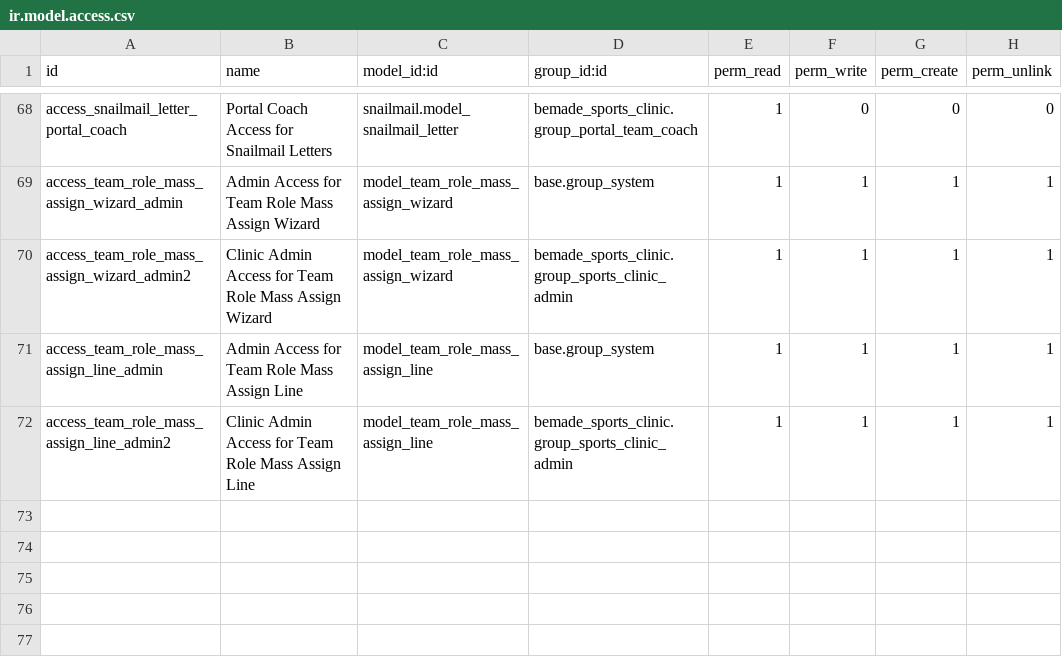
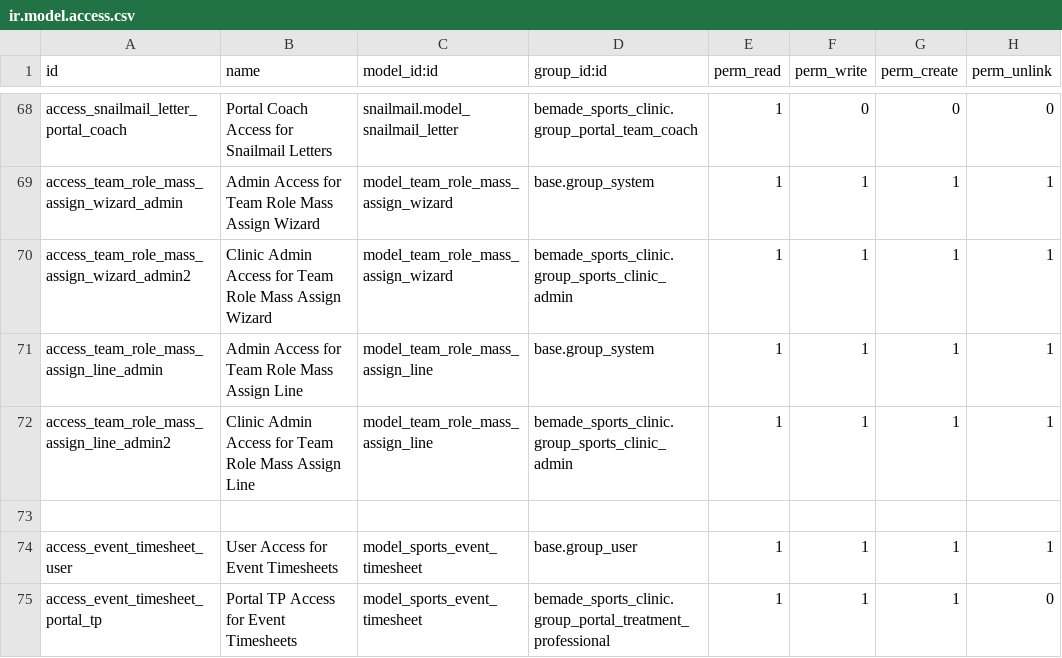
Before and after one commit to bemade/bemade-addons, a CSV file: bemade_sports_clinic/security/ir.model.access.csv, drawn as a sheet; only a part is shown, gaps mark what is left out; the diff names each change by its address in the sheet, - before the commit and + after, or states it on an @@ line.

Commit message:
feat(portal): add timesheets portal (list + edit) and clean assets
Portal Timesheets Feature\n- Add new portal timesheets list with edit modal: views/portal_timesheets_templates.xml\n- New controller: controllers/timesheets_portal.py\n- New model for event timesheets: models/sports_event_timesheet.py\n- Security: sports_event_timesheet_rules.xml + ir.model.access.csv updates\n\nEvent/Portal Integration\n- Wire timesheets into events portal: controllers/events_portal.py, views/portal_event_* templates, menus\n- Sports event model enhancements: models/sports_event.py\n\nGeneral Portal/View Updates\n- Updates across player/team/user/partner views for consistency and UX\n\nAsset Cleanup\n- Remove unused 24h datetime initializer from frontend bundles\n  * Dropped bemade_sports_clinic/static/src/js/portal_datetime_24h.js from __manifest__.py assets\n\nNotes\n- No functional dependency on the 24h initializer remains; inputs use native datetime-local or explicit formatting in templates.

```diff
--- a/bemade_sports_clinic/security/ir.model.access.csv
+++ b/bemade_sports_clinic/security/ir.model.access.csv
+row 73: (empty)
+row 74: access_event_timesheet_user | User Access for Event Timesheets | model_sports_event_timesheet | base.group_user | 1 | 1 | 1 | 1
+row 75: access_event_timesheet_portal_tp | Portal TP Access for Event Timesheets | model_sports_event_timesheet | bemade_sports_clinic.group_portal_treatment_professional | 1 | 1 | 1 | 0
```
Also changed, not shown: 24 other files.
